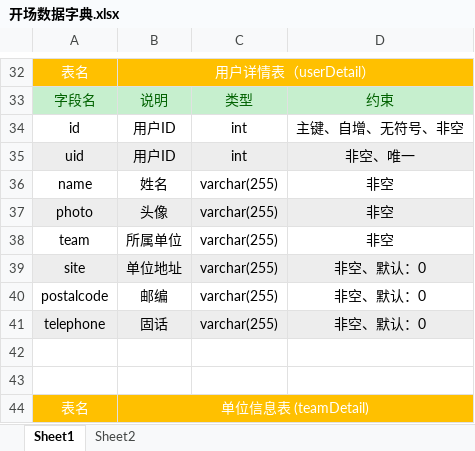
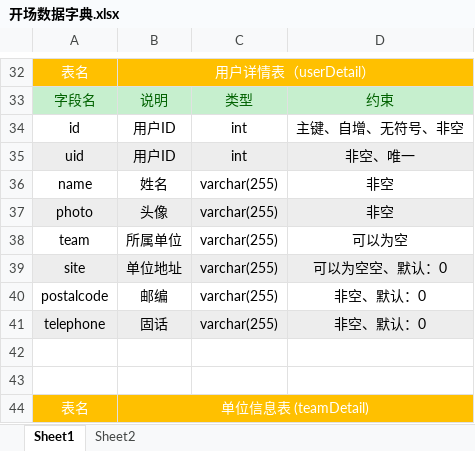
Before and after one commit to BlueSkyForMe/project_opensite, an Excel workbook: docs/开场数据字典.xlsx, sheet Sheet1, drawn as a sheet; only a part is shown, gaps mark what is left out; values as stored, in another font and other column widths than the file's, no borders; table styles not drawn; the diff names each change by its address in the sheet, - before the commit and + after, or states it on an @@ line.

```diff
--- a/docs/开场数据字典.xlsx (sheet Sheet1)
+++ b/docs/开场数据字典.xlsx (sheet Sheet1)
-D38: 非空
+D38: 可以为空
-D39: 非空、默认：0
+D39: 可以为空空、默认：0
```
Also changed, not shown: 15 other files.
